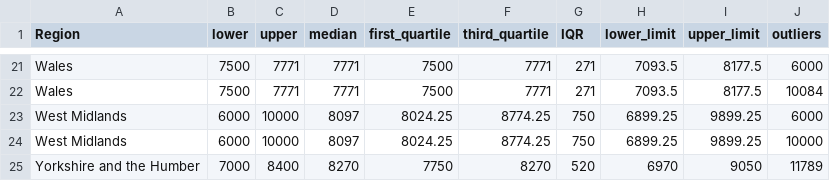
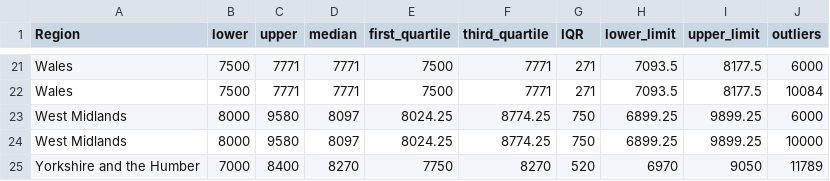
Before and after one commit to xlam0004/Data-Visualisation-2, a CSV file: data/uk_universities_boxplot.csv, drawn as a sheet; only a part is shown, gaps mark what is left out.

Commit message:
Update uk_universities_boxplot.csv

```diff
--- a/data/uk_universities_boxplot.csv
+++ b/data/uk_universities_boxplot.csv
@@ -22,4 +22,4 @@ Wales,7500,7771,7771,7500,7771,271,7093.5,8177.5,6000
 Wales,7500,7771,7771,7500,7771,271,7093.5,8177.5,10084
-West Midlands,6000,10000,8097,8024.25,8774.25,750,6899.25,9899.25,6000
-West Midlands,6000,10000,8097,8024.25,8774.25,750,6899.25,9899.25,10000
+West Midlands,8000,9580,8097,8024.25,8774.25,750,6899.25,9899.25,6000
+West Midlands,8000,9580,8097,8024.25,8774.25,750,6899.25,9899.25,10000
 Yorkshire and the Humber,7000,8400,8270,7750,8270,520,6970,9050,11789
```
